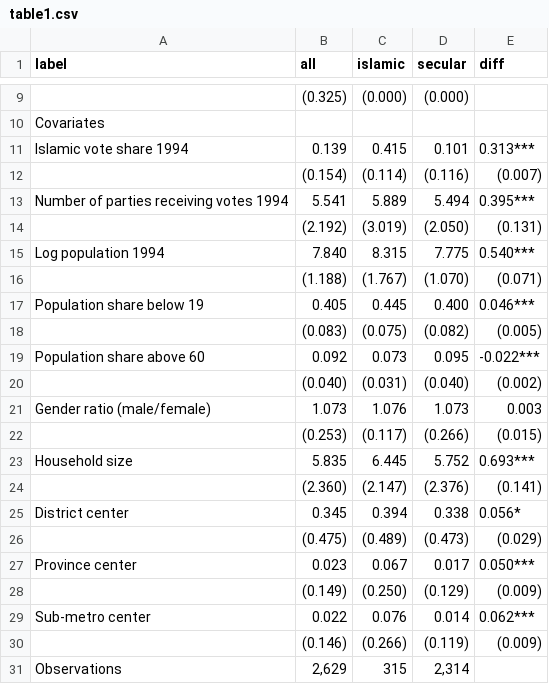
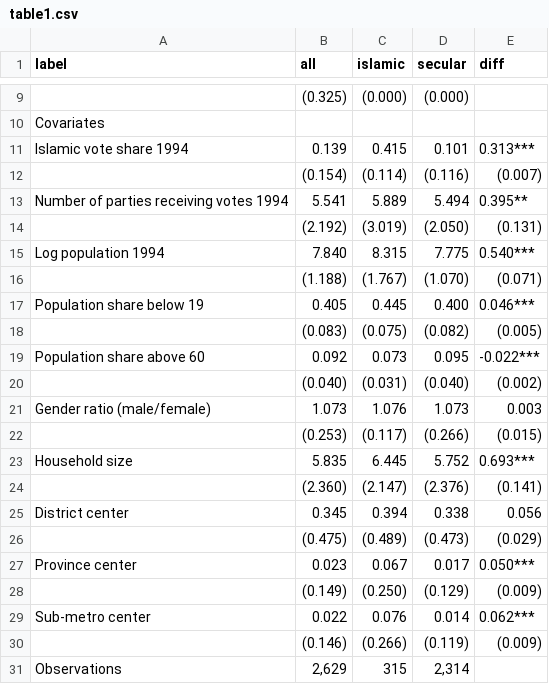
Before and after one commit to olinesangro/TECH6-TERM-PAPER, a CSV file: output/tables/table1.csv, drawn as a sheet; only a part is shown, gaps mark what is left out.

Commit message:
fixing stars in table 1

```diff
--- a/output/tables/table1.csv
+++ b/output/tables/table1.csv
@@ -12,3 +12,3 @@
 "","(0.154)","(0.114)","(0.116)","(0.007)"
-"Number of parties receiving votes 1994","5.541","5.889","5.494","0.395***"
+"Number of parties receiving votes 1994","5.541","5.889","5.494","0.395**"
 "","(2.192)","(3.019)","(2.050)","(0.131)"
@@ -24,3 +24,3 @@
 "","(2.360)","(2.147)","(2.376)","(0.141)"
-"District center","0.345","0.394","0.338","0.056*"
+"District center","0.345","0.394","0.338","0.056"
 "","(0.475)","(0.489)","(0.473)","(0.029)"
```
Also changed, not shown: 1 other file.
